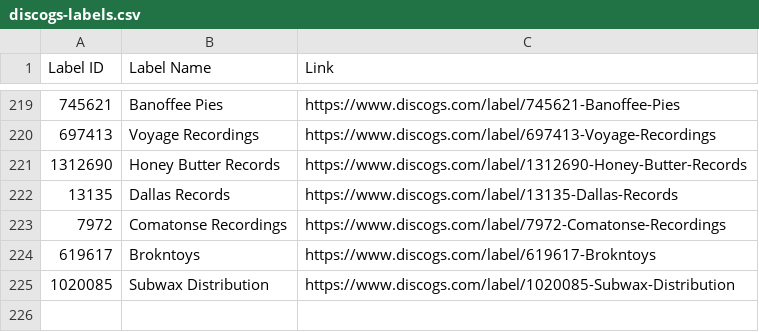
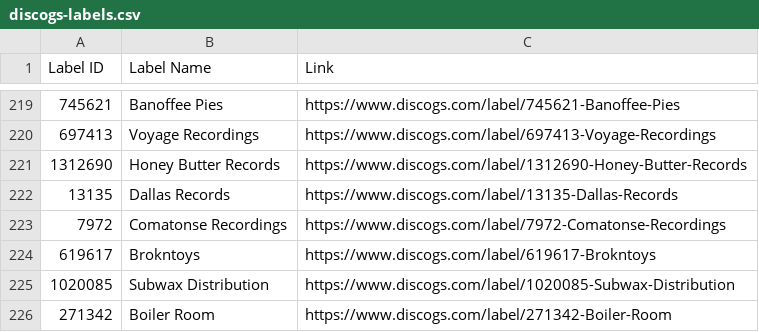
Before and after one commit to mirrorfm/data, a CSV file: discogs-labels.csv, drawn as a sheet; only a part is shown, gaps mark what is left out.

Commit message:
[label] Boiler Room

```diff
--- a/discogs-labels.csv
+++ b/discogs-labels.csv
@@ -225 +225,2 @@ Label ID, Label Name, Link
 1020085, Subwax Distribution, https://www.discogs.com/label/1020085-Subwax-Distribution
+271342, Boiler Room, https://www.discogs.com/label/271342-Boiler-Room
```
